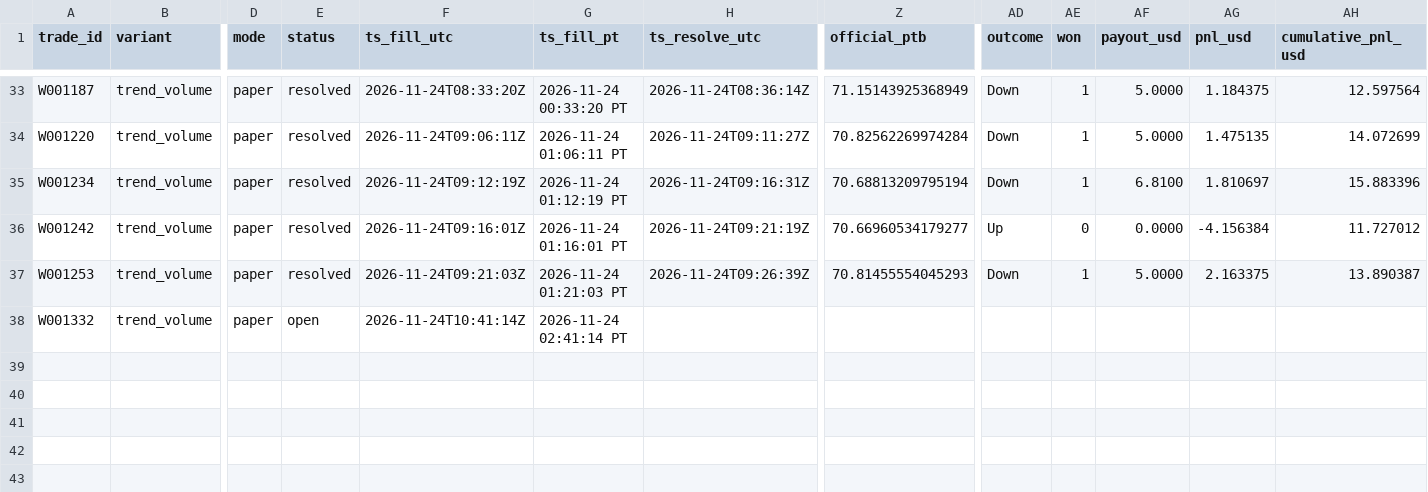
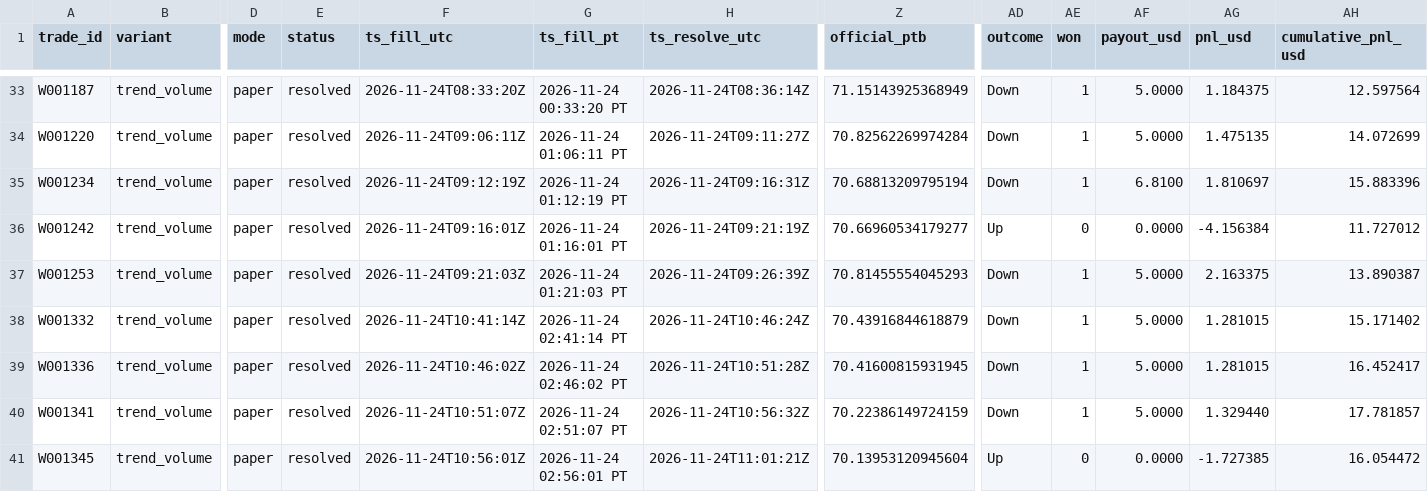
Before and after one commit to michaeldeuchar-dotcom/sol-paper-bot, a CSV file: data/week2/trades_trend_volume.csv, drawn as a sheet; only a part is shown, gaps mark what is left out; rows hold the shown columns only; the diff names each change by its address in the sheet, - before the commit and + after, or states it on an @@ line.

```diff
--- a/data/week2/trades_trend_volume.csv
+++ b/data/week2/trades_trend_volume.csv
-E38 (status): open
+E38 (status): resolved
-H38 (ts_resolve_utc): (empty)
+H38 (ts_resolve_utc): 2026-11-24T10:46:24Z
-Z38 (official_ptb): (empty)
+Z38 (official_ptb): 70.43916844618879
-AD38 (outcome): (empty)
+AD38 (outcome): Down
-AE38 (won): (empty)
+AE38 (won): 1
-AF38 (payout_usd): (empty)
+AF38 (payout_usd): 5.0000
-AG38 (pnl_usd): (empty)
+AG38 (pnl_usd): 1.281015
-AH38 (cumulative_pnl_usd): (empty)
+AH38 (cumulative_pnl_usd): 15.171402
+row 39: W001336 | trend_volume | paper | resolved | 2026-11-24T10:46:02Z | 2026-11-24 02:46:02 PT | 2026-11-24T10:51:28Z | 70.41600815931945 | Down | 1 | 5.0000 | 1.281015 | 16.452417
+row 40: W001341 | trend_volume | paper | resolved | 2026-11-24T10:51:07Z | 2026-11-24 02:51:07 PT | 2026-11-24T10:56:32Z | 70.22386149724159 | Down | 1 | 5.0000 | 1.329440 | 17.781857
+row 41: W001345 | trend_volume | paper | resolved | 2026-11-24T10:56:01Z | 2026-11-24 02:56:01 PT | 2026-11-24T11:01:21Z | 70.13953120945604 | Up | 0 | 0.0000 | -1.727385 | 16.054472
```
Also changed, not shown: data/week2/cash_out_exits.csv, data/week2/decisions_tail.csv, 16 other files.
